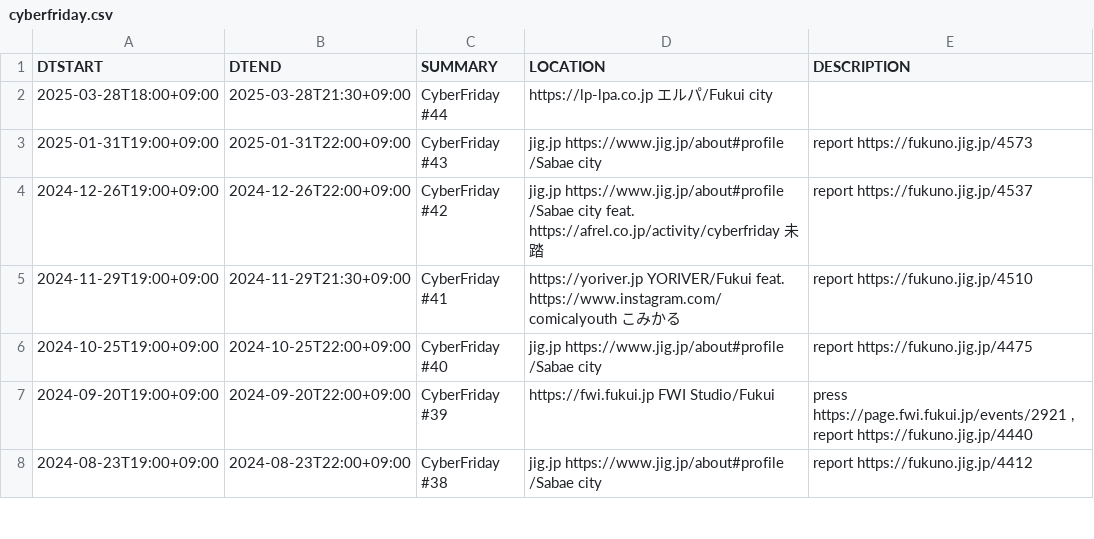
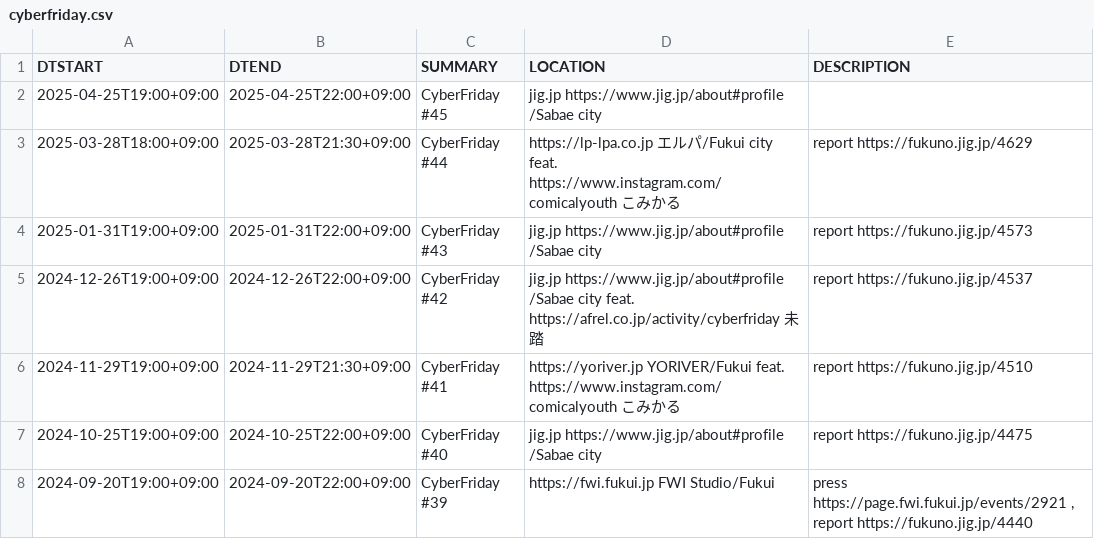
Before and after one commit to code4fukui/cybervalley, a CSV file: cyberfriday.csv, drawn as a sheet; only a part is shown; the shorter side is filled out with more unchanged rows.

Commit message:
update data

```diff
--- a/cyberfriday.csv
+++ b/cyberfriday.csv
@@ -1,3 +1,4 @@
 DTSTART,DTEND,SUMMARY,LOCATION,DESCRIPTION
-2025-03-28T18:00+09:00,2025-03-28T21:30+09:00,CyberFriday #44, https://lp-lpa.co.jp エルパ/Fukui city,
+2025-04-25T19:00+09:00,2025-04-25T22:00+09:00,CyberFriday #45,jig.jp https://www.jig.jp/about#profile /Sabae city,
+2025-03-28T18:00+09:00,2025-03-28T21:30+09:00,CyberFriday #44, https://lp-lpa.co.jp エルパ/Fukui city feat.  https://www.instagram.com/comicalyouth こみかる,report https://fukuno.jig.jp/4629
 2025-01-31T19:00+09:00,2025-01-31T22:00+09:00,CyberFriday #43,jig.jp https://www.jig.jp/about#profile /Sabae city,report https://fukuno.jig.jp/4573
```
Also changed, not shown: 2 other files.
